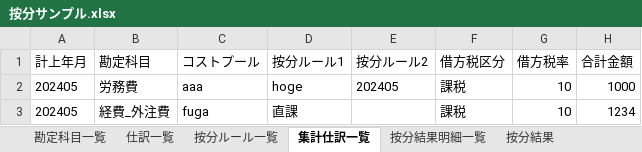
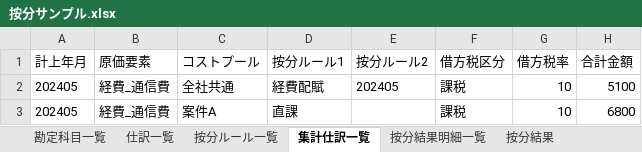
Before and after one commit to Moiterika/teckbookfest18-sample, an Excel workbook: cmd/tbf18/按分サンプル.xlsx, sheet 集計仕訳一覧, drawn as a sheet; values as stored, in another font and other column widths than the file's, no borders; the diff names each change by its address in the sheet, - before the commit and + after, or states it on an @@ line.

```diff
--- a/cmd/tbf18/按分サンプル.xlsx (sheet 集計仕訳一覧)
+++ b/cmd/tbf18/按分サンプル.xlsx (sheet 集計仕訳一覧)
-B1: 勘定科目
+B1: 原価要素
-B2 (原価要素): 労務費
+B2 (原価要素): 経費_通信費
-C2 (コストプール): aaa
+C2 (コストプール): 全社共通
-D2 (按分ルール1): hoge
+D2 (按分ルール1): 経費配賦
-H2 (合計金額): 1000
+H2 (合計金額): 5100
-B3 (原価要素): 経費_外注費
+B3 (原価要素): 経費_通信費
-C3 (コストプール): fuga
+C3 (コストプール): 案件A
-H3 (合計金額): 1234
+H3 (合計金額): 6800
```
Also changed, not shown: sheet 仕訳一覧, sheet 按分結果, sheet 按分結果明細一覧, sheet 按分ルール一覧, 9 other files.
